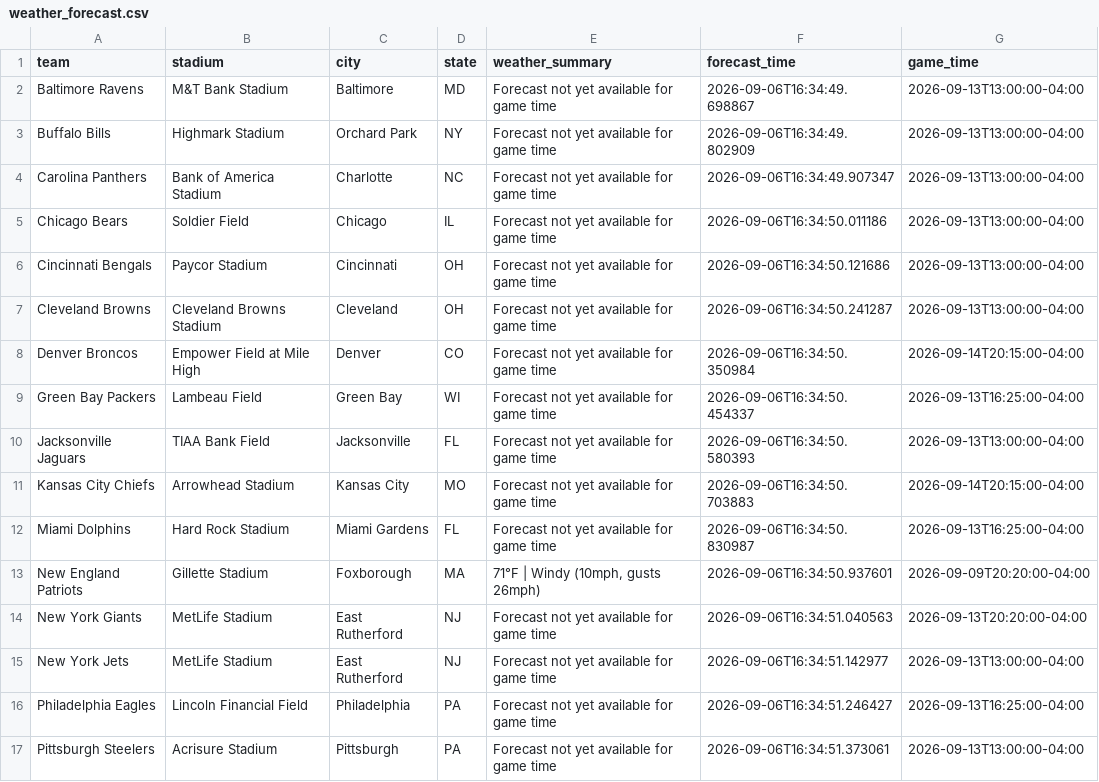
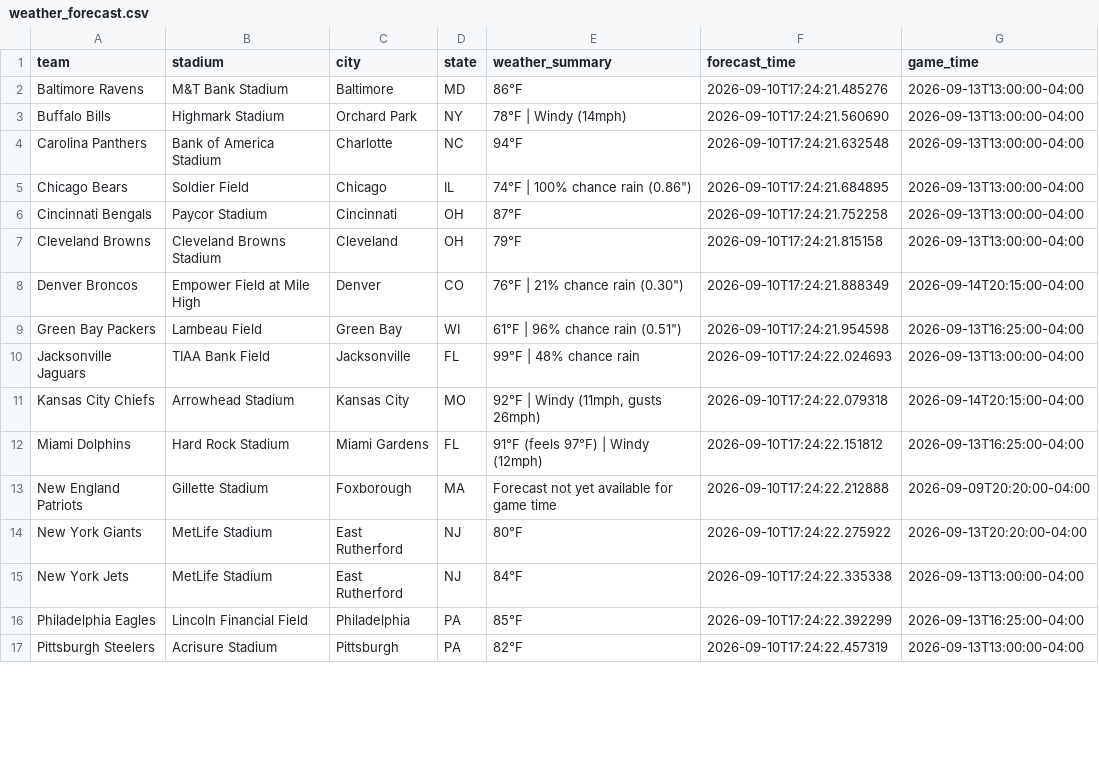
Before and after one commit to jolsufka/nfl_spread_league, a CSV file: weather_forecast.csv, drawn as a sheet; only a part is shown; the diff covers the shown part only.

```diff
--- a/weather_forecast.csv
+++ b/weather_forecast.csv
@@ -1,17 +1,17 @@
 team,stadium,city,state,weather_summary,forecast_time,game_time
-Baltimore Ravens,M&T Bank Stadium,Baltimore,MD,Forecast not yet available for game time,2026-09-06T16:34:49.698867,2026-09-13T13:00:00-04:00
-Buffalo Bills,Highmark Stadium,Orchard Park,NY,Forecast not yet available for game time,2026-09-06T16:34:49.802909,2026-09-13T13:00:00-04:00
-Carolina Panthers,Bank of America Stadium,Charlotte,NC,Forecast not yet available for game time,2026-09-06T16:34:49.907347,2026-09-13T13:00:00-04:00
-Chicago Bears,Soldier Field,Chicago,IL,Forecast not yet available for game time,2026-09-06T16:34:50.011186,2026-09-13T13:00:00-04:00
-Cincinnati Bengals,Paycor Stadium,Cincinnati,OH,Forecast not yet available for game time,2026-09-06T16:34:50.121686,2026-09-13T13:00:00-04:00
-Cleveland Browns,Cleveland Browns Stadium,Cleveland,OH,Forecast not yet available for game time,2026-09-06T16:34:50.241287,2026-09-13T13:00:00-04:00
-Denver Broncos,Empower Field at Mile High,Denver,CO,Forecast not yet available for game time,2026-09-06T16:34:50.350984,2026-09-14T20:15:00-04:00
-Green Bay Packers,Lambeau Field,Green Bay,WI,Forecast not yet available for game time,2026-09-06T16:34:50.454337,2026-09-13T16:25:00-04:00
-Jacksonville Jaguars,TIAA Bank Field,Jacksonville,FL,Forecast not yet available for game time,2026-09-06T16:34:50.580393,2026-09-13T13:00:00-04:00
-Kansas City Chiefs,Arrowhead Stadium,Kansas City,MO,Forecast not yet available for game time,2026-09-06T16:34:50.703883,2026-09-14T20:15:00-04:00
-Miami Dolphins,Hard Rock Stadium,Miami Gardens,FL,Forecast not yet available for game time,2026-09-06T16:34:50.830987,2026-09-13T16:25:00-04:00
-New England Patriots,Gillette Stadium,Foxborough,MA,"71°F | Windy (10mph, gusts 26mph)",2026-09-06T16:34:50.937601,2026-09-09T20:20:00-04:00
-New York Giants,MetLife Stadium,East Rutherford,NJ,Forecast not yet available for game time,2026-09-06T16:34:51.040563,2026-09-13T20:20:00-04:00
-New York Jets,MetLife Stadium,East Rutherford,NJ,Forecast not yet available for game time,2026-09-06T16:34:51.142977,2026-09-13T13:00:00-04:00
-Philadelphia Eagles,Lincoln Financial Field,Philadelphia,PA,Forecast not yet available for game time,2026-09-06T16:34:51.246427,2026-09-13T16:25:00-04:00
-Pittsburgh Steelers,Acrisure Stadium,Pittsburgh,PA,Forecast not yet available for game time,2026-09-06T16:34:51.373061,2026-09-13T13:00:00-04:00
+Baltimore Ravens,M&T Bank Stadium,Baltimore,MD,86°F,2026-09-10T17:24:21.485276,2026-09-13T13:00:00-04:00
+Buffalo Bills,Highmark Stadium,Orchard Park,NY,78°F | Windy (14mph),2026-09-10T17:24:21.560690,2026-09-13T13:00:00-04:00
+Carolina Panthers,Bank of America Stadium,Charlotte,NC,94°F,2026-09-10T17:24:21.632548,2026-09-13T13:00:00-04:00
+Chicago Bears,Soldier Field,Chicago,IL,"74°F | 100% chance rain (0.86"")",2026-09-10T17:24:21.684895,2026-09-13T13:00:00-04:00
+Cincinnati Bengals,Paycor Stadium,Cincinnati,OH,87°F,2026-09-10T17:24:21.752258,2026-09-13T13:00:00-04:00
+Cleveland Browns,Cleveland Browns Stadium,Cleveland,OH,79°F,2026-09-10T17:24:21.815158,2026-09-13T13:00:00-04:00
+Denver Broncos,Empower Field at Mile High,Denver,CO,"76°F | 21% chance rain (0.30"")",2026-09-10T17:24:21.888349,2026-09-14T20:15:00-04:00
+Green Bay Packers,Lambeau Field,Green Bay,WI,"61°F | 96% chance rain (0.51"")",2026-09-10T17:24:21.954598,2026-09-13T16:25:00-04:00
+Jacksonville Jaguars,TIAA Bank Field,Jacksonville,FL,99°F | 48% chance rain,2026-09-10T17:24:22.024693,2026-09-13T13:00:00-04:00
+Kansas City Chiefs,Arrowhead Stadium,Kansas City,MO,"92°F | Windy (11mph, gusts 26mph)",2026-09-10T17:24:22.079318,2026-09-14T20:15:00-04:00
+Miami Dolphins,Hard Rock Stadium,Miami Gardens,FL,91°F (feels 97°F) | Windy (12mph),2026-09-10T17:24:22.151812,2026-09-13T16:25:00-04:00
+New England Patriots,Gillette Stadium,Foxborough,MA,Forecast not yet available for game time,2026-09-10T17:24:22.212888,2026-09-09T20:20:00-04:00
+New York Giants,MetLife Stadium,East Rutherford,NJ,80°F,2026-09-10T17:24:22.275922,2026-09-13T20:20:00-04:00
+New York Jets,MetLife Stadium,East Rutherford,NJ,84°F,2026-09-10T17:24:22.335338,2026-09-13T13:00:00-04:00
+Philadelphia Eagles,Lincoln Financial Field,Philadelphia,PA,85°F,2026-09-10T17:24:22.392299,2026-09-13T16:25:00-04:00
+Pittsburgh Steelers,Acrisure Stadium,Pittsburgh,PA,82°F,2026-09-10T17:24:22.457319,2026-09-13T13:00:00-04:00
```
Also changed, not shown: 10 edited cells elsewhere in this file.
